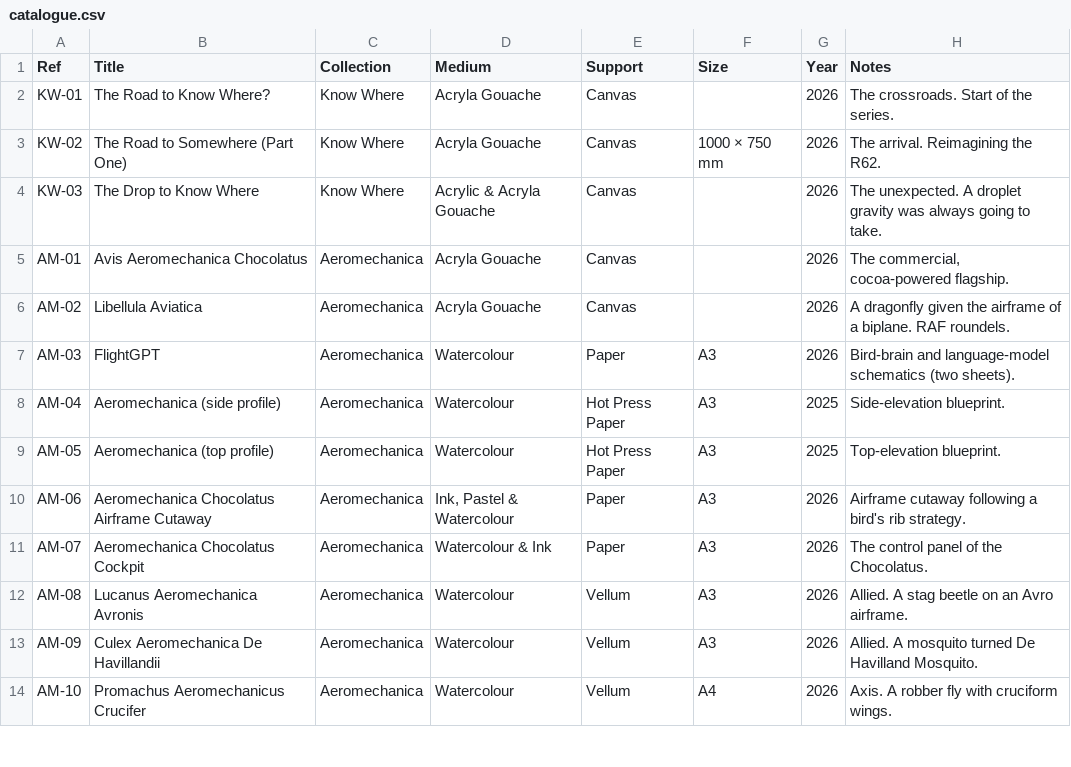
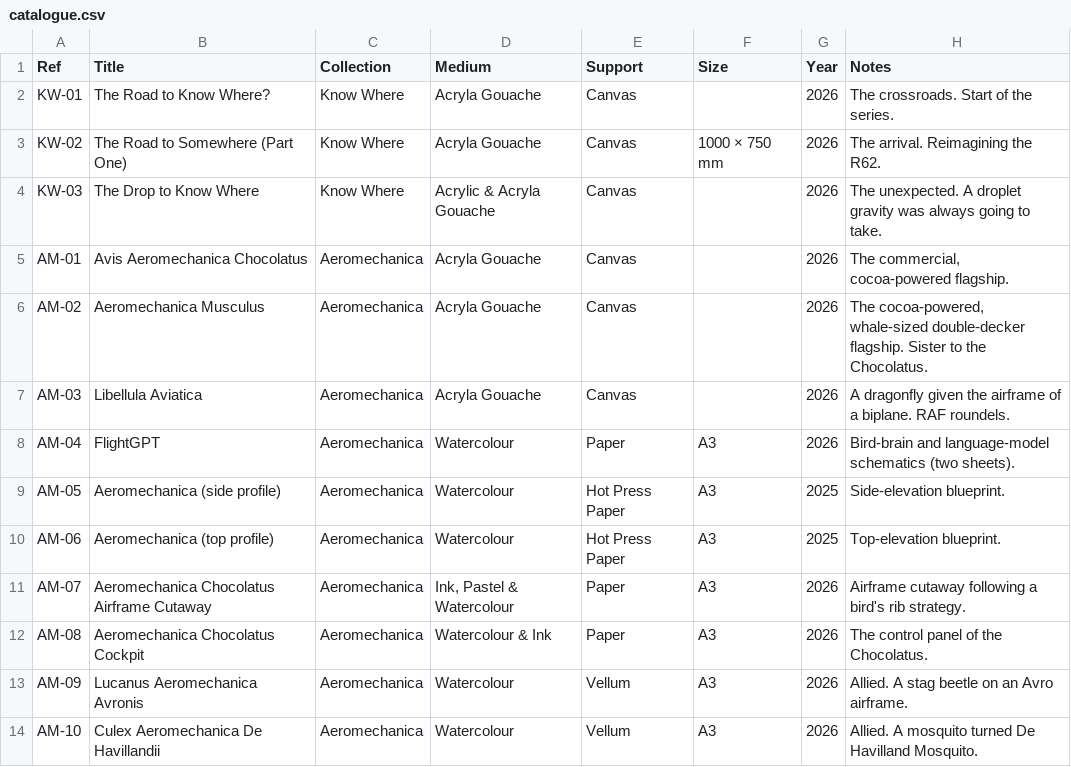
Before and after one commit to JonathanCGill/Jono-The-Artist, a CSV file: docs/catalogue.csv, drawn as a sheet; only a part is shown; the diff covers the shown part only.

```diff
--- a/docs/catalogue.csv
+++ b/docs/catalogue.csv
@@ -5,10 +5,10 @@ KW-03,The Drop to Know Where,Know Where,Acrylic & Acryla Gouache,Canvas,,2026,Th
 AM-01,Avis Aeromechanica Chocolatus,Aeromechanica,Acryla Gouache,Canvas,,2026,"The commercial, cocoa-powered flagship."
-AM-02,Libellula Aviatica,Aeromechanica,Acryla Gouache,Canvas,,2026,A dragonfly given the airframe of a biplane. RAF roundels.
-AM-03,FlightGPT,Aeromechanica,Watercolour,Paper,A3,2026,Bird-brain and language-model schematics (two sheets).
-AM-04,Aeromechanica (side profile),Aeromechanica,Watercolour,Hot Press Paper,A3,2025,Side-elevation blueprint.
-AM-05,Aeromechanica (top profile),Aeromechanica,Watercolour,Hot Press Paper,A3,2025,Top-elevation blueprint.
-AM-06,Aeromechanica Chocolatus Airframe Cutaway,Aeromechanica,"Ink, Pastel & Watercolour",Paper,A3,2026,Airframe cutaway following a bird's rib strategy.
-AM-07,Aeromechanica Chocolatus Cockpit,Aeromechanica,Watercolour & Ink,Paper,A3,2026,The control panel of the Chocolatus.
-AM-08,Lucanus Aeromechanica Avronis,Aeromechanica,Watercolour,Vellum,A3,2026,Allied. A stag beetle on an Avro airframe.
-AM-09,Culex Aeromechanica De Havillandii,Aeromechanica,Watercolour,Vellum,A3,2026,Allied. A mosquito turned De Havilland Mosquito.
-AM-10,Promachus Aeromechanicus Crucifer,Aeromechanica,Watercolour,Vellum,A4,2026,Axis. A robber fly with cruciform wings.
+AM-02,Aeromechanica Musculus,Aeromechanica,Acryla Gouache,Canvas,,2026,"The cocoa-powered, whale-sized double-decker flagship. Sister to the Chocolatus."
+AM-03,Libellula Aviatica,Aeromechanica,Acryla Gouache,Canvas,,2026,A dragonfly given the airframe of a biplane. RAF roundels.
+AM-04,FlightGPT,Aeromechanica,Watercolour,Paper,A3,2026,Bird-brain and language-model schematics (two sheets).
+AM-05,Aeromechanica (side profile),Aeromechanica,Watercolour,Hot Press Paper,A3,2025,Side-elevation blueprint.
+AM-06,Aeromechanica (top profile),Aeromechanica,Watercolour,Hot Press Paper,A3,2025,Top-elevation blueprint.
+AM-07,Aeromechanica Chocolatus Airframe Cutaway,Aeromechanica,"Ink, Pastel & Watercolour",Paper,A3,2026,Airframe cutaway following a bird's rib strategy.
+AM-08,Aeromechanica Chocolatus Cockpit,Aeromechanica,Watercolour & Ink,Paper,A3,2026,The control panel of the Chocolatus.
+AM-09,Lucanus Aeromechanica Avronis,Aeromechanica,Watercolour,Vellum,A3,2026,Allied. A stag beetle on an Avro airframe.
+AM-10,Culex Aeromechanica De Havillandii,Aeromechanica,Watercolour,Vellum,A3,2026,Allied. A mosquito turned De Havilland Mosquito.
```
Also changed, not shown: 1 added row and 5 edited cells elsewhere in this file, 3 other files.
